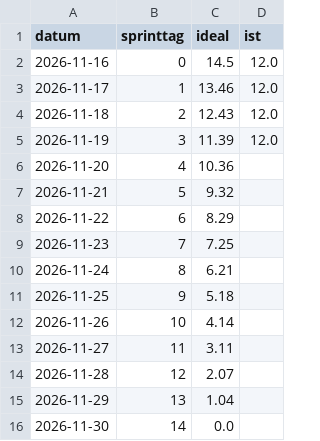
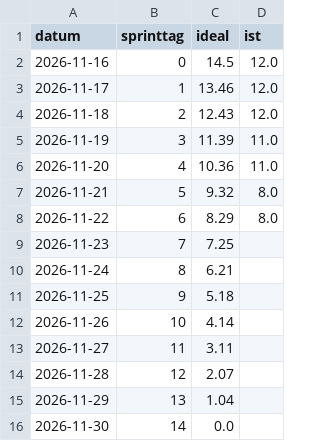
Before and after one commit to Cyber-Defenders-4/Cyber-Defenders, a CSV file: docs/burndown/burndown.csv, drawn as a sheet.

Commit message:
Burndown aktualisiert

```diff
--- a/docs/burndown/burndown.csv
+++ b/docs/burndown/burndown.csv
@@ -4,6 +4,6 @@ datum,sprinttag,ideal,ist
 2026-11-18,2,12.43,12.0
-2026-11-19,3,11.39,12.0
-2026-11-20,4,10.36,
-2026-11-21,5,9.32,
-2026-11-22,6,8.29,
+2026-11-19,3,11.39,11.0
+2026-11-20,4,10.36,11.0
+2026-11-21,5,9.32,8.0
+2026-11-22,6,8.29,8.0
 2026-11-23,7,7.25,
```
Also changed, not shown: 1 other file.
